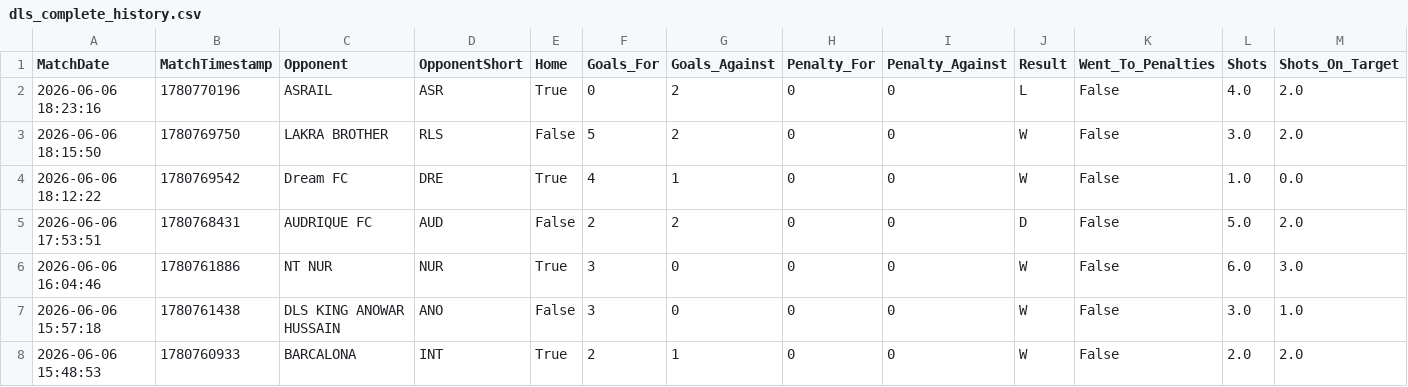
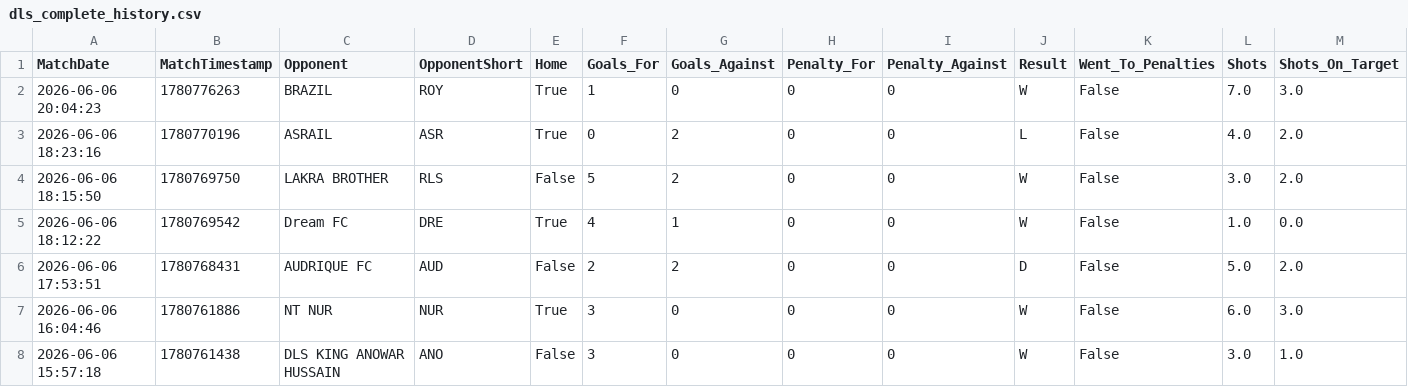
Before and after one commit to sdey758/dls-history, a CSV file: dls_complete_history.csv, drawn as a sheet; only a part is shown; the shorter side is filled out with more unchanged rows; rows hold the shown columns only; the diff names each change by its address in the sheet, - before the commit and + after, or states it on an @@ line.

```diff
--- a/dls_complete_history.csv
+++ b/dls_complete_history.csv
+row 2: 2026-06-06 20:04:23 | 1780776263 | BRAZIL | ROY | True | 1 | 0 | 0 | 0 | W | False | 7.0 | 3.0
```
